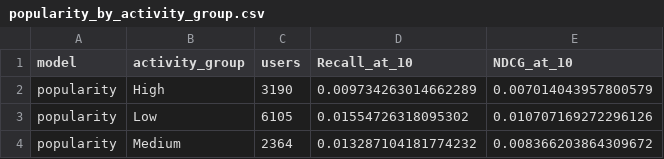
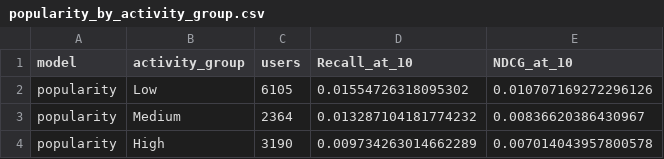
Before and after one commit to AnastasyaSiahaaan/Kelompok08-SisRek-26-27, a CSV file: results/popularity_by_activity_group.csv, drawn as a sheet.

Commit message:
Document initial CP2 parameters and align popularity outputs

```diff
--- a/results/popularity_by_activity_group.csv
+++ b/results/popularity_by_activity_group.csv
@@ -1,4 +1,4 @@
 model,activity_group,users,Recall_at_10,NDCG_at_10
-popularity,High,3190,0.009734263014662289,0.007014043957800579
 popularity,Low,6105,0.01554726318095302,0.010707169272296126
-popularity,Medium,2364,0.013287104181774232,0.008366203864309672
+popularity,Medium,2364,0.013287104181774232,0.00836620386430967
+popularity,High,3190,0.009734263014662289,0.007014043957800578
```
Also changed, not shown: results/comparison_by_activity_group.csv, 3 other files.
